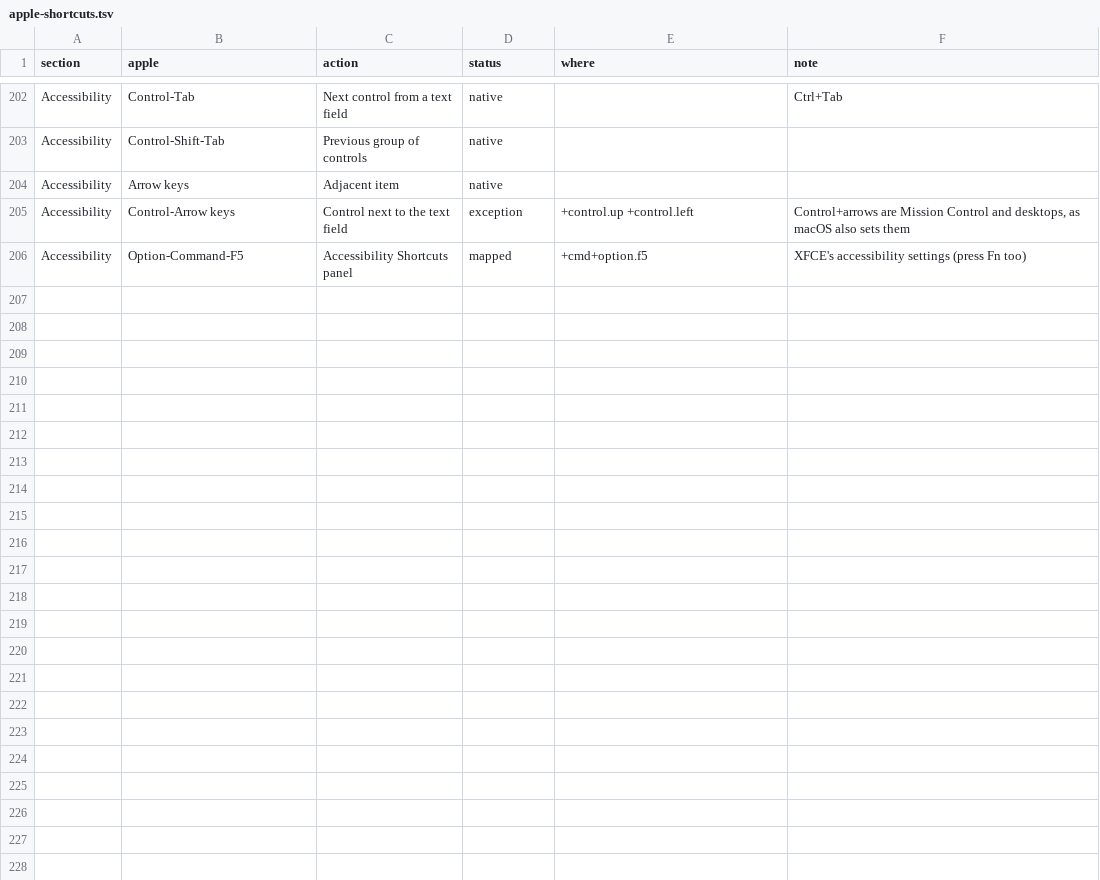
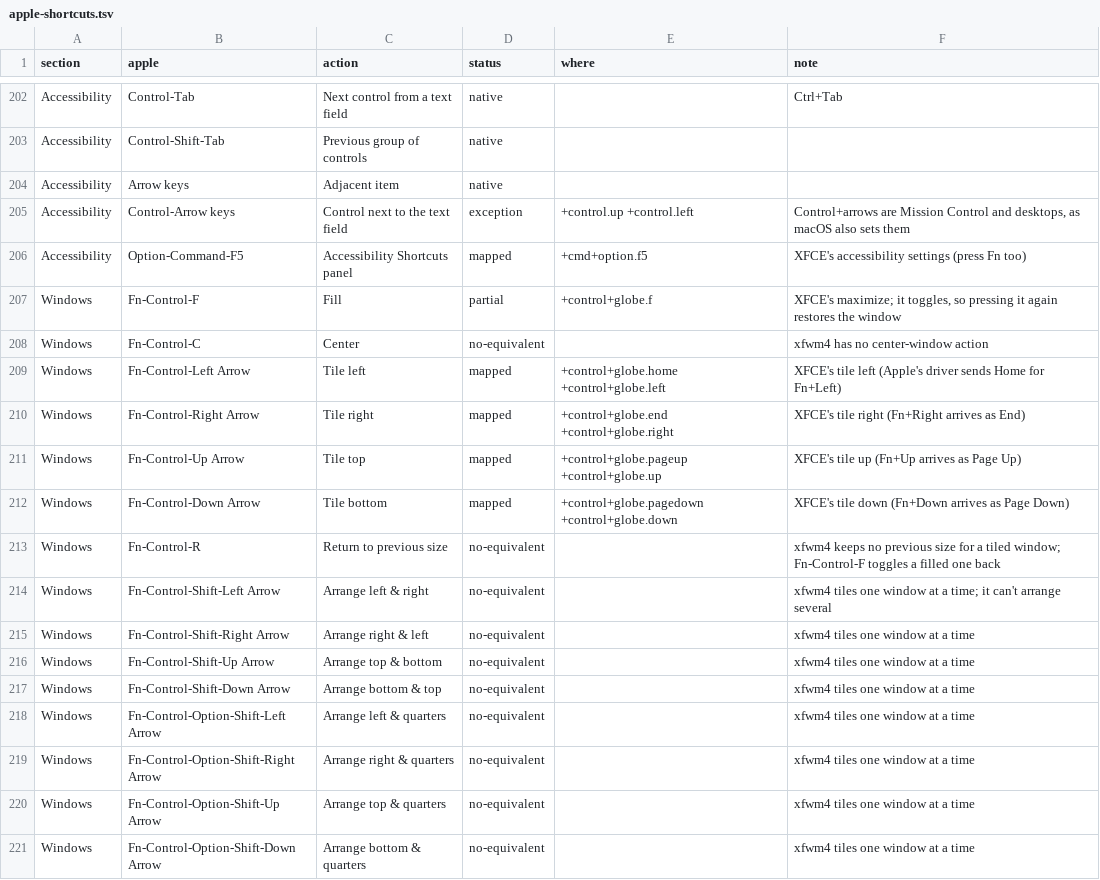
Before and after one commit to willardcsoriano/debian-intel-macbook-post-install, a TSV file: docs/apple-shortcuts.tsv, drawn as a sheet; only a part is shown, gaps mark what is left out.

Commit message:
docs(keys): record the macOS window shortcuts
Closes #56

```diff
--- a/docs/apple-shortcuts.tsv
+++ b/docs/apple-shortcuts.tsv
@@ -206 +206,16 @@ Accessibility	Control-Arrow keys	Control next to the text field	exception	+contr
 Accessibility	Option-Command-F5	Accessibility Shortcuts panel	mapped	+cmd+option.f5	XFCE's accessibility settings (press Fn too)
+Windows	Fn-Control-F	Fill	partial	+control+globe.f	XFCE's maximize; it toggles, so pressing it again restores the window
+Windows	Fn-Control-C	Center	no-equivalent		xfwm4 has no center-window action
+Windows	Fn-Control-Left Arrow	Tile left	mapped	+control+globe.home +control+globe.left	XFCE's tile left (Apple's driver sends Home for Fn+Left)
+Windows	Fn-Control-Right Arrow	Tile right	mapped	+control+globe.end +control+globe.right	XFCE's tile right (Fn+Right arrives as End)
+Windows	Fn-Control-Up Arrow	Tile top	mapped	+control+globe.pageup +control+globe.up	XFCE's tile up (Fn+Up arrives as Page Up)
+Windows	Fn-Control-Down Arrow	Tile bottom	mapped	+control+globe.pagedown +control+globe.down	XFCE's tile down (Fn+Down arrives as Page Down)
+Windows	Fn-Control-R	Return to previous size	no-equivalent		xfwm4 keeps no previous size for a tiled window; Fn-Control-F toggles a filled one back
+Windows	Fn-Control-Shift-Left Arrow	Arrange left & right	no-equivalent		xfwm4 tiles one window at a time; it can't arrange several
+Windows	Fn-Control-Shift-Right Arrow	Arrange right & left	no-equivalent		xfwm4 tiles one window at a time
+Windows	Fn-Control-Shift-Up Arrow	Arrange top & bottom	no-equivalent		xfwm4 tiles one window at a time
+Windows	Fn-Control-Shift-Down Arrow	Arrange bottom & top	no-equivalent		xfwm4 tiles one window at a time
+Windows	Fn-Control-Option-Shift-Left Arrow	Arrange left & quarters	no-equivalent		xfwm4 tiles one window at a time
+Windows	Fn-Control-Option-Shift-Right Arrow	Arrange right & quarters	no-equivalent		xfwm4 tiles one window at a time
+Windows	Fn-Control-Option-Shift-Up Arrow	Arrange top & quarters	no-equivalent		xfwm4 tiles one window at a time
+Windows	Fn-Control-Option-Shift-Down Arrow	Arrange bottom & quarters	no-equivalent		xfwm4 tiles one window at a time
```
Also changed, not shown: 1 other file.
